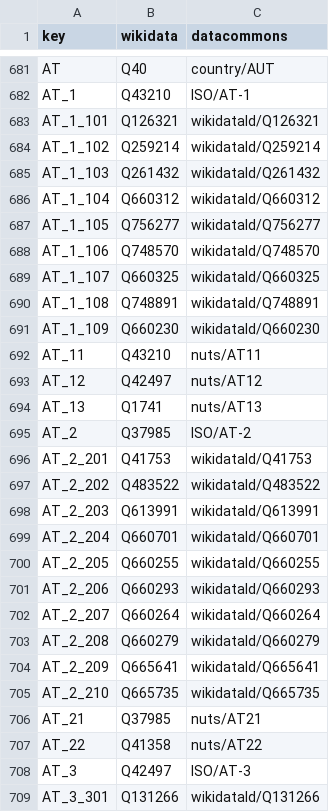
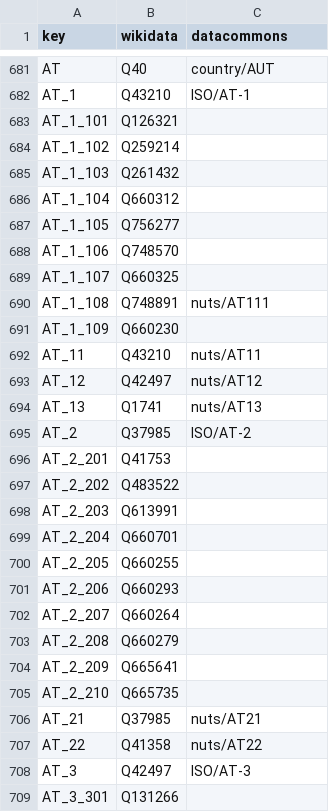
Before and after one commit to GoogleCloudPlatform/covid-19-open-data, a CSV file: src/data/knowledge_graph.csv, drawn as a sheet; only a part is shown, gaps mark what is left out; the diff covers the shown part only.

Commit message:
Update datacommons for Austrian districts to use NUTS codes.

```diff
--- a/src/data/knowledge_graph.csv
+++ b/src/data/knowledge_graph.csv
@@ -682,11 +682,11 @@ AT,Q40,country/AUT
 AT_1,Q43210,ISO/AT-1
-AT_1_101,Q126321,wikidataId/Q126321
-AT_1_102,Q259214,wikidataId/Q259214
-AT_1_103,Q261432,wikidataId/Q261432
-AT_1_104,Q660312,wikidataId/Q660312
-AT_1_105,Q756277,wikidataId/Q756277
-AT_1_106,Q748570,wikidataId/Q748570
-AT_1_107,Q660325,wikidataId/Q660325
-AT_1_108,Q748891,wikidataId/Q748891
-AT_1_109,Q660230,wikidataId/Q660230
+AT_1_101,Q126321,
+AT_1_102,Q259214,
+AT_1_103,Q261432,
+AT_1_104,Q660312,
+AT_1_105,Q756277,
+AT_1_106,Q748570,
+AT_1_107,Q660325,
+AT_1_108,Q748891,nuts/AT111
+AT_1_109,Q660230,
 AT_11,Q43210,nuts/AT11
@@ -695,12 +695,12 @@ AT_13,Q1741,nuts/AT13
 AT_2,Q37985,ISO/AT-2
-AT_2_201,Q41753,wikidataId/Q41753
-AT_2_202,Q483522,wikidataId/Q483522
-AT_2_203,Q613991,wikidataId/Q613991
-AT_2_204,Q660701,wikidataId/Q660701
-AT_2_205,Q660255,wikidataId/Q660255
-AT_2_206,Q660293,wikidataId/Q660293
-AT_2_207,Q660264,wikidataId/Q660264
-AT_2_208,Q660279,wikidataId/Q660279
-AT_2_209,Q665641,wikidataId/Q665641
-AT_2_210,Q665735,wikidataId/Q665735
+AT_2_201,Q41753,
+AT_2_202,Q483522,
+AT_2_203,Q613991,
+AT_2_204,Q660701,
+AT_2_205,Q660255,
+AT_2_206,Q660293,
+AT_2_207,Q660264,
+AT_2_208,Q660279,
+AT_2_209,Q665641,
+AT_2_210,Q665735,
 AT_21,Q37985,nuts/AT21
@@ -708,2 +708,2 @@ AT_22,Q41358,nuts/AT22
 AT_3,Q42497,ISO/AT-3
-AT_3_301,Q131266,wikidataId/Q131266
+AT_3_301,Q131266,
```
Also changed, not shown: 74 edited cells elsewhere in this file.
